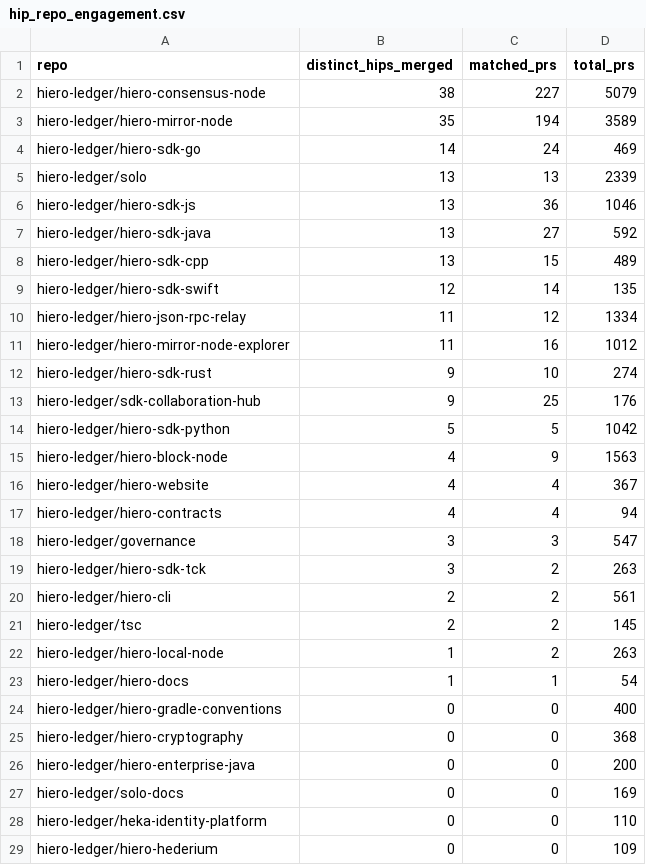
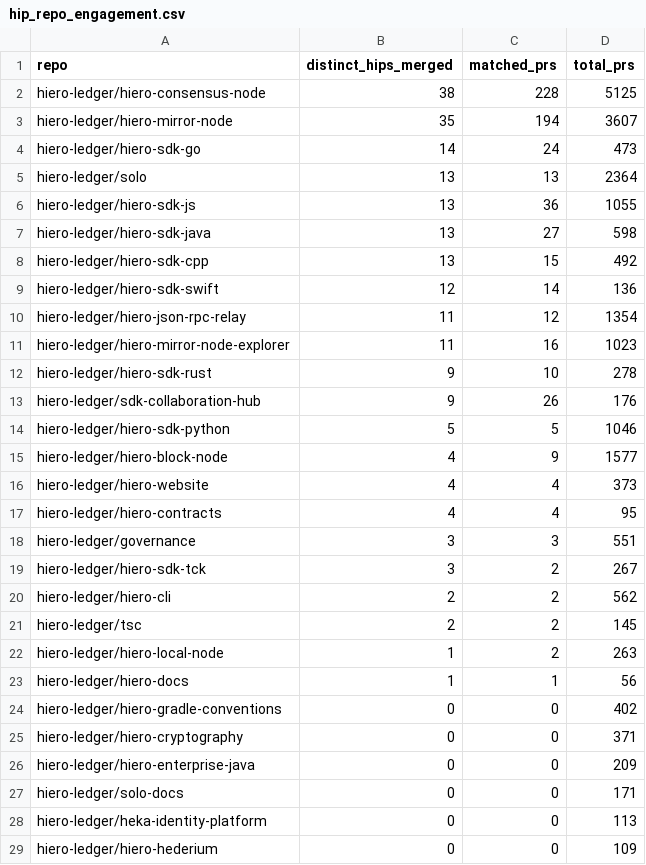
Before and after one commit to aceppaluni/analytics, a CSV file: api/v1/hiero-ledger/hip_repo_engagement.csv, drawn as a sheet; only a part is shown; the diff covers the shown part only.

```diff
--- a/api/v1/hiero-ledger/hip_repo_engagement.csv
+++ b/api/v1/hiero-ledger/hip_repo_engagement.csv
@@ -1,29 +1,29 @@
 repo,distinct_hips_merged,matched_prs,total_prs
-hiero-ledger/hiero-consensus-node,38,227,5079
-hiero-ledger/hiero-mirror-node,35,194,3589
-hiero-ledger/hiero-sdk-go,14,24,469
-hiero-ledger/solo,13,13,2339
-hiero-ledger/hiero-sdk-js,13,36,1046
-hiero-ledger/hiero-sdk-java,13,27,592
-hiero-ledger/hiero-sdk-cpp,13,15,489
-hiero-ledger/hiero-sdk-swift,12,14,135
-hiero-ledger/hiero-json-rpc-relay,11,12,1334
-hiero-ledger/hiero-mirror-node-explorer,11,16,1012
-hiero-ledger/hiero-sdk-rust,9,10,274
-hiero-ledger/sdk-collaboration-hub,9,25,176
-hiero-ledger/hiero-sdk-python,5,5,1042
-hiero-ledger/hiero-block-node,4,9,1563
-hiero-ledger/hiero-website,4,4,367
-hiero-ledger/hiero-contracts,4,4,94
-hiero-ledger/governance,3,3,547
-hiero-ledger/hiero-sdk-tck,3,2,263
-hiero-ledger/hiero-cli,2,2,561
+hiero-ledger/hiero-consensus-node,38,228,5125
+hiero-ledger/hiero-mirror-node,35,194,3607
+hiero-ledger/hiero-sdk-go,14,24,473
+hiero-ledger/solo,13,13,2364
+hiero-ledger/hiero-sdk-js,13,36,1055
+hiero-ledger/hiero-sdk-java,13,27,598
+hiero-ledger/hiero-sdk-cpp,13,15,492
+hiero-ledger/hiero-sdk-swift,12,14,136
+hiero-ledger/hiero-json-rpc-relay,11,12,1354
+hiero-ledger/hiero-mirror-node-explorer,11,16,1023
+hiero-ledger/hiero-sdk-rust,9,10,278
+hiero-ledger/sdk-collaboration-hub,9,26,176
+hiero-ledger/hiero-sdk-python,5,5,1046
+hiero-ledger/hiero-block-node,4,9,1577
+hiero-ledger/hiero-website,4,4,373
+hiero-ledger/hiero-contracts,4,4,95
+hiero-ledger/governance,3,3,551
+hiero-ledger/hiero-sdk-tck,3,2,267
+hiero-ledger/hiero-cli,2,2,562
 hiero-ledger/tsc,2,2,145
 hiero-ledger/hiero-local-node,1,2,263
-hiero-ledger/hiero-docs,1,1,54
-hiero-ledger/hiero-gradle-conventions,0,0,400
-hiero-ledger/hiero-cryptography,0,0,368
-hiero-ledger/hiero-enterprise-java,0,0,200
-hiero-ledger/solo-docs,0,0,169
-hiero-ledger/heka-identity-platform,0,0,110
+hiero-ledger/hiero-docs,1,1,56
+hiero-ledger/hiero-gradle-conventions,0,0,402
+hiero-ledger/hiero-cryptography,0,0,371
+hiero-ledger/hiero-enterprise-java,0,0,209
+hiero-ledger/solo-docs,0,0,171
+hiero-ledger/heka-identity-platform,0,0,113
 hiero-ledger/hiero-hederium,0,0,109
```
Also changed, not shown: 4 added rows, 2 removed rows and 1 edited cell elsewhere in this file, 22 other files.
